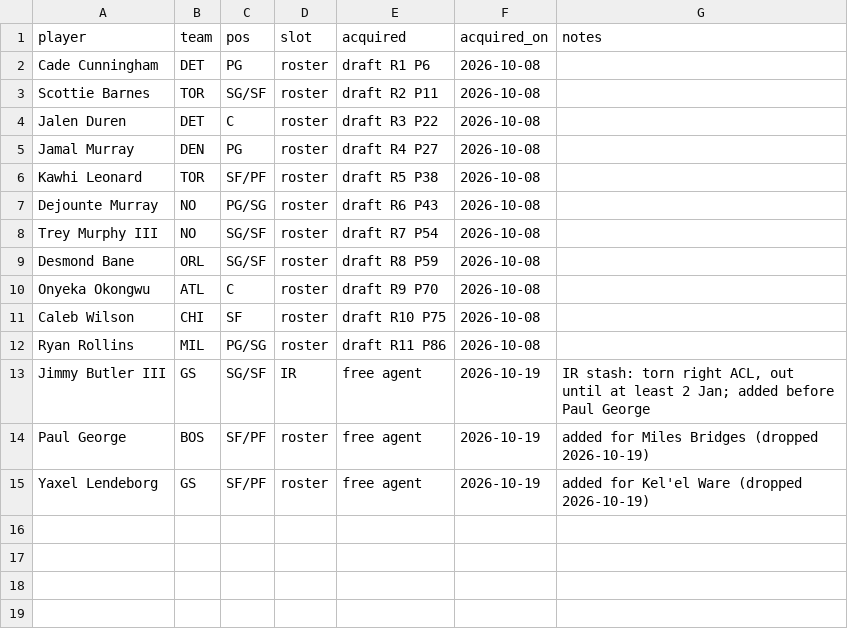
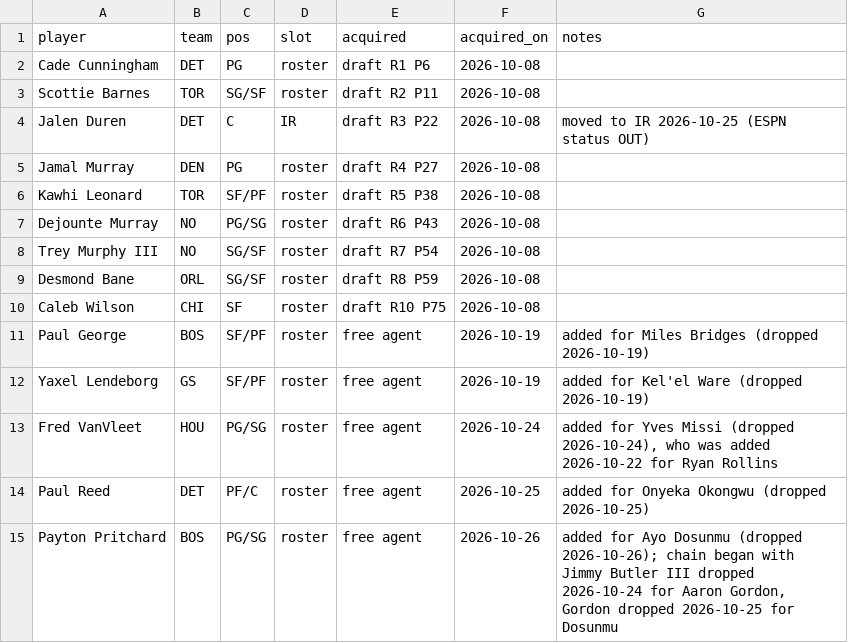
Before and after one commit to Kintukka2/NBA-FANTASY, a CSV file: council/roster.csv, drawn as a sheet.

```diff
--- a/council/roster.csv
+++ b/council/roster.csv
@@ -3,3 +3,3 @@ Cade Cunningham,DET,PG,roster,draft R1 P6,2026-10-08,
 Scottie Barnes,TOR,SG/SF,roster,draft R2 P11,2026-10-08,
-Jalen Duren,DET,C,roster,draft R3 P22,2026-10-08,
+Jalen Duren,DET,C,IR,draft R3 P22,2026-10-08,moved to IR 2026-10-25 (ESPN status OUT)
 Jamal Murray,DEN,PG,roster,draft R4 P27,2026-10-08,
@@ -9,7 +9,7 @@ Trey Murphy III,NO,SG/SF,roster,draft R7 P54,2026-10-08,
 Desmond Bane,ORL,SG/SF,roster,draft R8 P59,2026-10-08,
-Onyeka Okongwu,ATL,C,roster,draft R9 P70,2026-10-08,
 Caleb Wilson,CHI,SF,roster,draft R10 P75,2026-10-08,
-Ryan Rollins,MIL,PG/SG,roster,draft R11 P86,2026-10-08,
-Jimmy Butler III,GS,SG/SF,IR,free agent,2026-10-19,"IR stash: torn right ACL, out until at least 2 Jan; added before Paul George"
 Paul George,BOS,SF/PF,roster,free agent,2026-10-19,added for Miles Bridges (dropped 2026-10-19)
 Yaxel Lendeborg,GS,SF/PF,roster,free agent,2026-10-19,added for Kel'el Ware (dropped 2026-10-19)
+Fred VanVleet,HOU,PG/SG,roster,free agent,2026-10-24,"added for Yves Missi (dropped 2026-10-24), who was added 2026-10-22 for Ryan Rollins"
+Paul Reed,DET,PF/C,roster,free agent,2026-10-25,added for Onyeka Okongwu (dropped 2026-10-25)
+Payton Pritchard,BOS,PG/SG,roster,free agent,2026-10-26,"added for Ayo Dosunmu (dropped 2026-10-26); chain began with Jimmy Butler III dropped 2026-10-24 for Aaron Gordon, Gordon dropped 2026-10-25 for Dosunmu"
```
Also changed, not shown: 1 other file.
